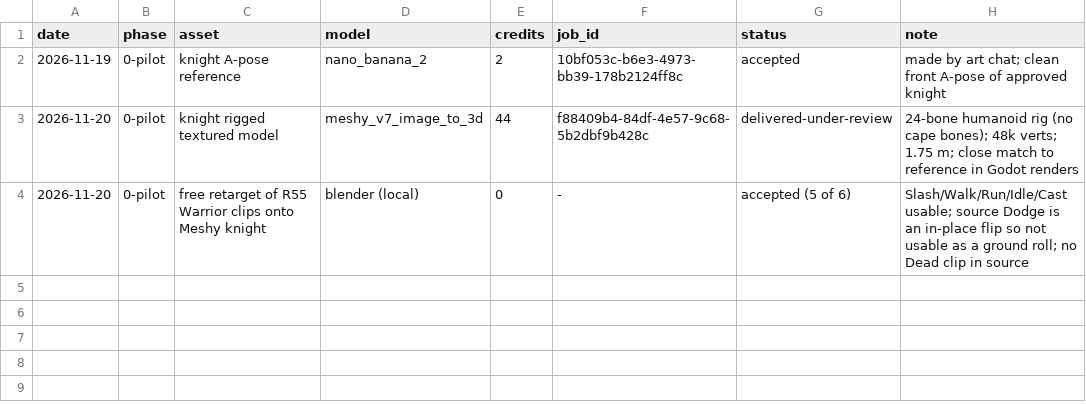
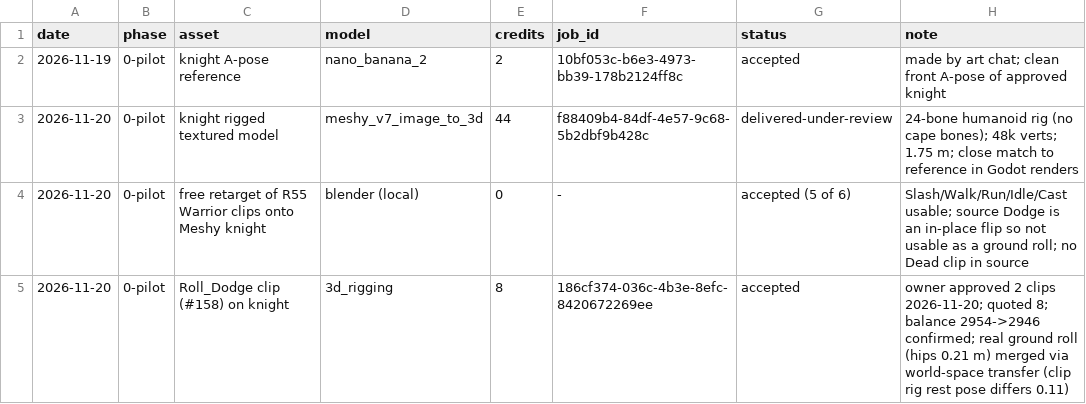
Before and after one commit to mlyons0990/age-of-the-lost, a CSV file: art/higgsfield_2026-11/LEDGER.csv, drawn as a sheet; the diff names each change by its address in the sheet, - before the commit and + after, or states it on an @@ line.

```diff
--- a/art/higgsfield_2026-11/LEDGER.csv
+++ b/art/higgsfield_2026-11/LEDGER.csv
+row 5: 2026-11-20 | 0-pilot | Roll_Dodge clip (#158) on knight | 3d_rigging | 8 | 186cf374-036c-4b3e-8efc-8420672269ee | accepted | owner approved 2 clips 2026-11-20; quoted 8; balance 2954->2946 confirmed; real ground roll (hips 0.21 m) merged via world-space transfer (clip rig rest pose differs 0.11)
```
Also changed, not shown: 7 other files.
